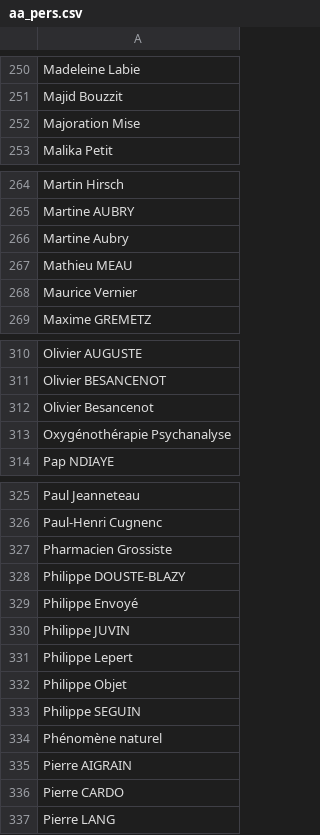
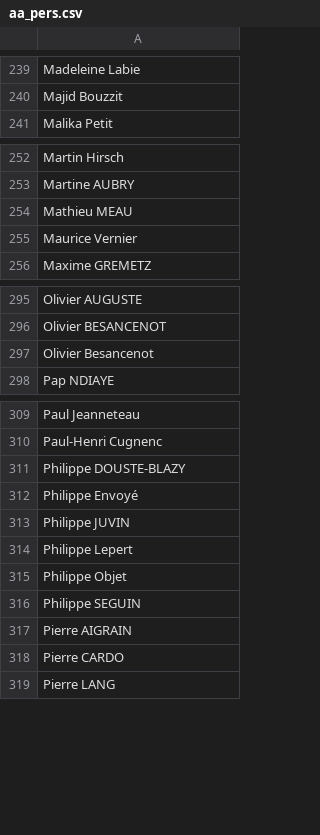
Before and after one commit to bah-mamadou25/web_mel, a CSV file: workspaces/user/workspace/ENs/aa_pers.csv, drawn as a sheet; only a part is shown, gaps mark what is left out; the diff covers the shown part only; the diff names each change by its address in the sheet, - before the commit and + after, or states it on an @@ line.

```diff
--- a/workspaces/user/workspace/ENs/aa_pers.csv
+++ b/workspaces/user/workspace/ENs/aa_pers.csv
-row 252: Majoration Mise
-row 266: Martine Aubry
-row 313: Oxygénothérapie Psychanalyse
-row 327: Pharmacien Grossiste
-row 334: Phénomène naturel
```
Also changed, not shown: 20 removed rows elsewhere in this file, workspaces/user/workspace/ENs/ab_pers.csv, 30 other files.
